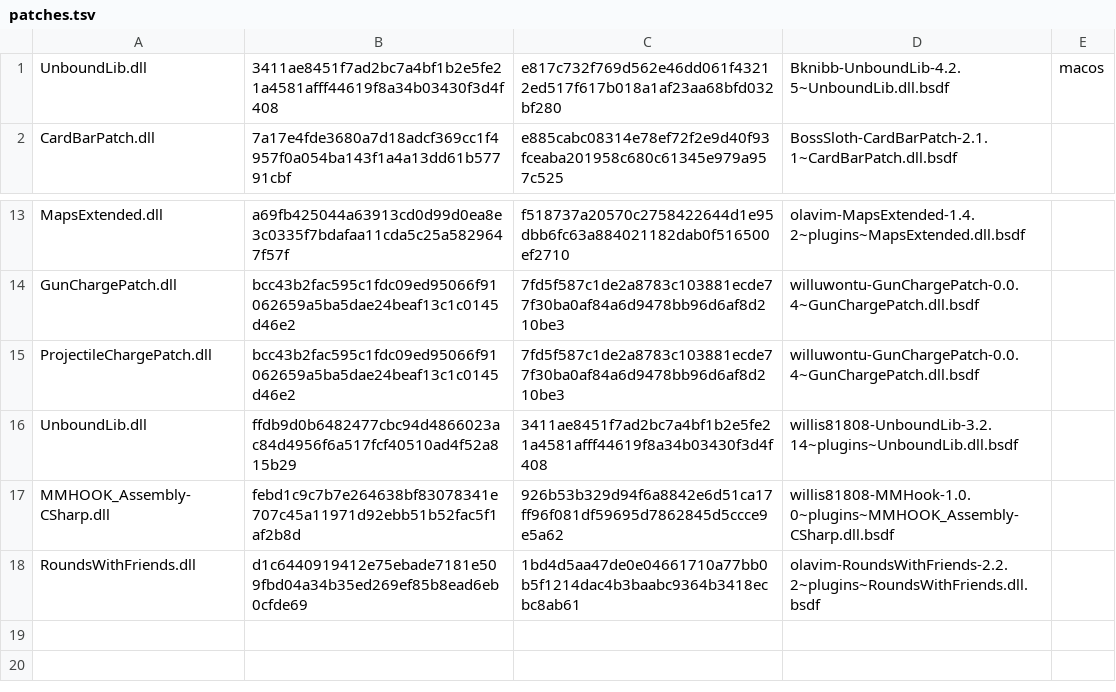
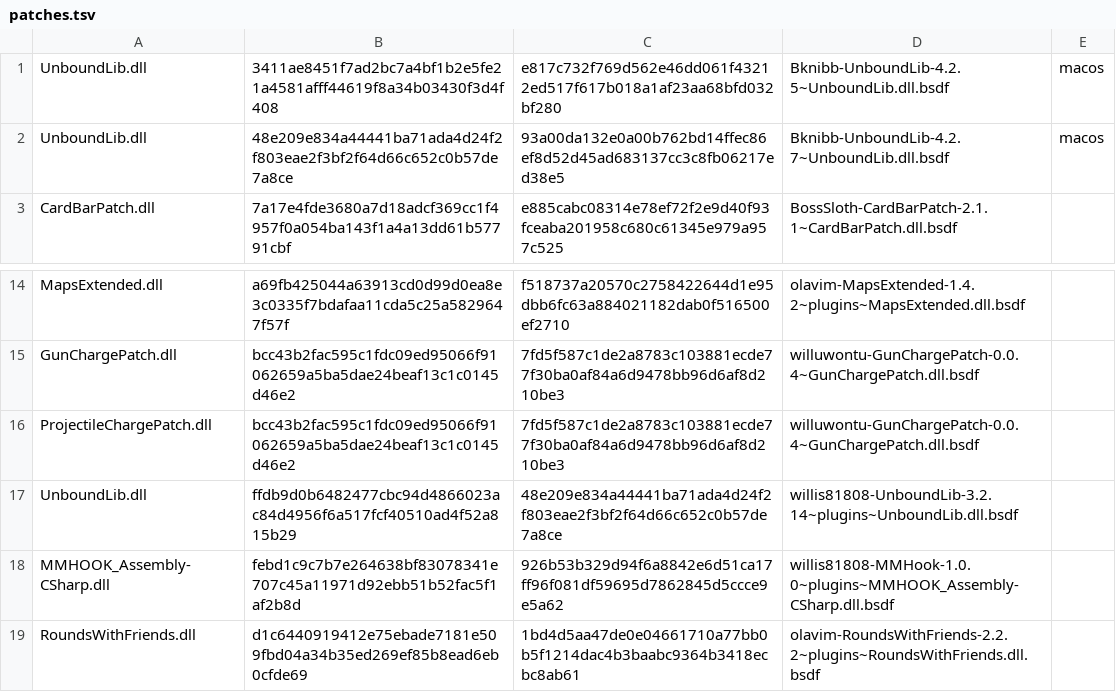
Before and after one commit to KieranK07/DuctTape, a TSV file: src/AutoFix/curated/patches.tsv, drawn as a sheet; only a part is shown, gaps mark what is left out.

Commit message:
1.1.1: UnboundLib 3.2.14 patched into 4.2.7; Runtime 1.6.0 skips the update notice for the UnboundLib and RoundsWithFriends AutoFix makes

```diff
--- a/src/AutoFix/curated/patches.tsv
+++ b/src/AutoFix/curated/patches.tsv
@@ -1,2 +1,3 @@
 UnboundLib.dll	3411ae8451f7ad2bc7a4bf1b2e5fe21a4581afff44619f8a34b03430f3d4f408	e817c732f769d562e46dd061f43212ed517f617b018a1af23aa68bfd032bf280	Bknibb-UnboundLib-4.2.5~UnboundLib.dll.bsdf	macos
+UnboundLib.dll	48e209e834a44441ba71ada4d24f2f803eae2f3bf2f64d66c652c0b57de7a8ce	93a00da132e0a00b762bd14ffec86ef8d52d45ad683137cc3c8fb06217ed38e5	Bknibb-UnboundLib-4.2.7~UnboundLib.dll.bsdf	macos
 CardBarPatch.dll	7a17e4fde3680a7d18adcf369cc1f4957f0a054ba143f1a4a13dd61b57791cbf	e885cabc08314e78ef72f2e9d40f93fceaba201958c680c61345e979a957c525	BossSloth-CardBarPatch-2.1.1~CardBarPatch.dll.bsdf
@@ -15,3 +16,3 @@ GunChargePatch.dll	bcc43b2fac595c1fdc09ed95066f91062659a5ba5dae24beaf13c1c0145d4
 ProjectileChargePatch.dll	bcc43b2fac595c1fdc09ed95066f91062659a5ba5dae24beaf13c1c0145d46e2	7fd5f587c1de2a8783c103881ecde77f30ba0af84a6d9478bb96d6af8d210be3	willuwontu-GunChargePatch-0.0.4~GunChargePatch.dll.bsdf
-UnboundLib.dll	ffdb9d0b6482477cbc94d4866023ac84d4956f6a517fcf40510ad4f52a815b29	3411ae8451f7ad2bc7a4bf1b2e5fe21a4581afff44619f8a34b03430f3d4f408	willis81808-UnboundLib-3.2.14~plugins~UnboundLib.dll.bsdf
+UnboundLib.dll	ffdb9d0b6482477cbc94d4866023ac84d4956f6a517fcf40510ad4f52a815b29	48e209e834a44441ba71ada4d24f2f803eae2f3bf2f64d66c652c0b57de7a8ce	willis81808-UnboundLib-3.2.14~plugins~UnboundLib.dll.bsdf
 MMHOOK_Assembly-CSharp.dll	febd1c9c7b7e264638bf83078341e707c45a11971d92ebb51b52fac5f1af2b8d	926b53b329d94f6a8842e6d51ca17ff96f081df59695d7862845d5ccce9e5a62	willis81808-MMHook-1.0.0~plugins~MMHOOK_Assembly-CSharp.dll.bsdf
```
Also changed, not shown: 12 other files.
